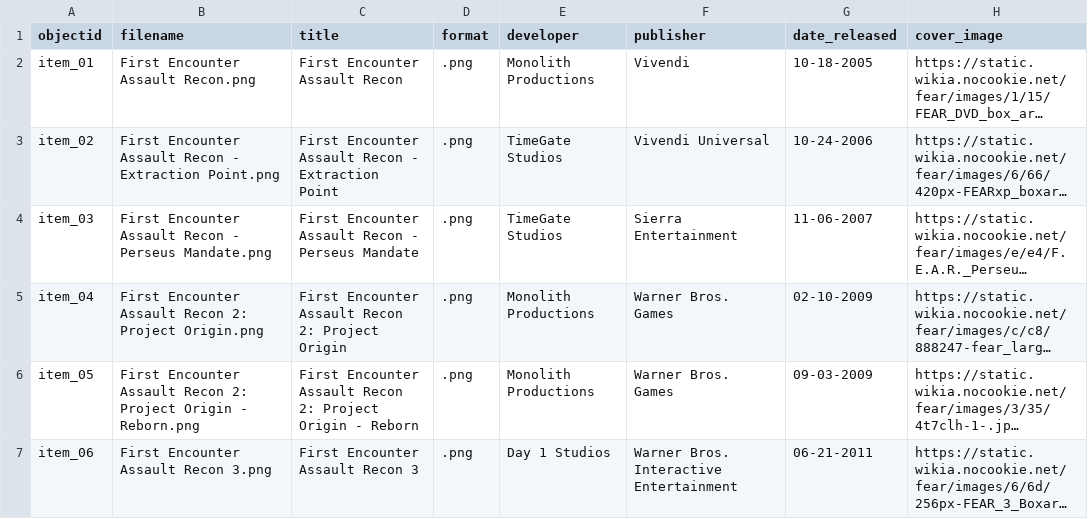
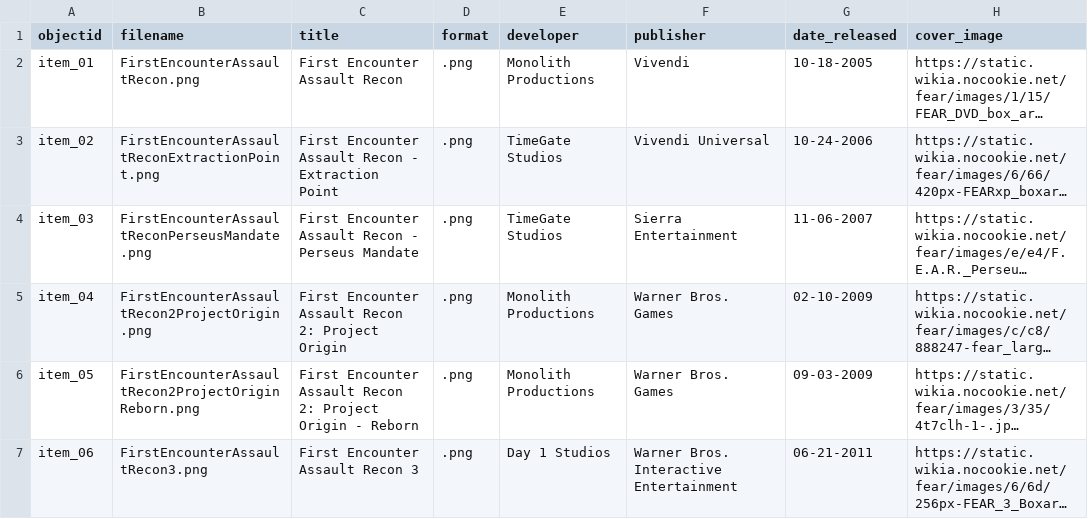
Before and after one commit to LSIS5830-Spring2025/Sandbox_Rowland_Michael, a CSV file: _data/csv_collectionbuilder_project_metadata.csv, drawn as a sheet; long unchanged cells end in …; the diff names each change by its address in the sheet, - before the commit and + after, or states it on an @@ line.

Commit message:
Update csv_collectionbuilder_project_metadata.csv

```diff
--- a/_data/csv_collectionbuilder_project_metadata.csv
+++ b/_data/csv_collectionbuilder_project_metadata.csv
-B2 (filename): First Encounter Assault Recon.png
+B2 (filename): FirstEncounterAssaultRecon.png
-B3 (filename): First Encounter Assault Recon - Extraction Point.png
+B3 (filename): FirstEncounterAssaultReconExtractionPoint.png
-B4 (filename): First Encounter Assault Recon - Perseus Mandate.png
+B4 (filename): FirstEncounterAssaultReconPerseusMandate.png
-B5 (filename): First Encounter Assault Recon 2: Project Origin.png
+B5 (filename): FirstEncounterAssaultRecon2ProjectOrigin.png
-B6 (filename): First Encounter Assault Recon 2: Project Origin - Reborn.png
+B6 (filename): FirstEncounterAssaultRecon2ProjectOriginReborn.png
-B7 (filename): First Encounter Assault Recon 3.png
+B7 (filename): FirstEncounterAssaultRecon3.png
```
